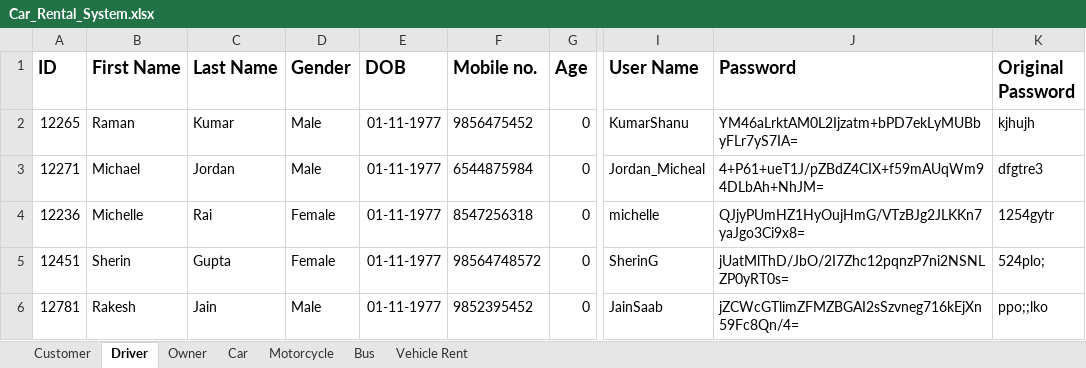
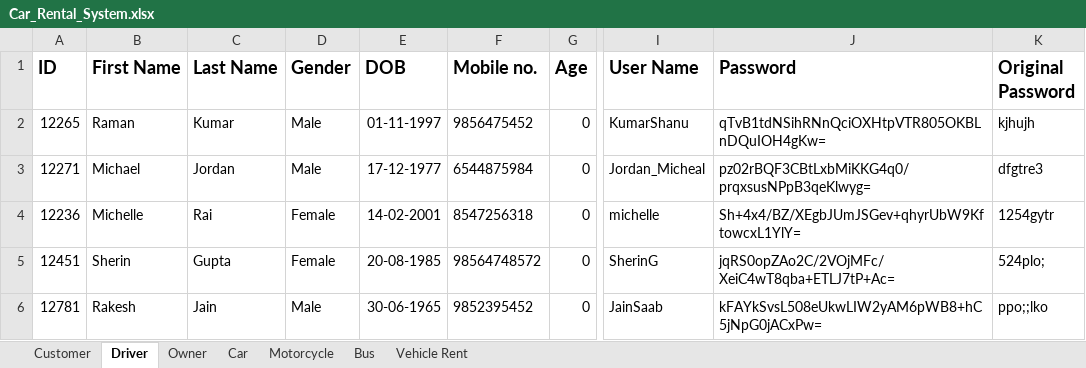
Before and after one commit to amnnkaur/Group4_FinalProject, an Excel workbook: Car_Rental_System.xlsx, sheet Driver, drawn as a sheet; only a part is shown, gaps mark what is left out; values as stored, in another font and other column widths than the file's, no borders; the diff names each change by its address in the sheet, - before the commit and + after, or states it on an @@ line.

```diff
--- a/Car_Rental_System.xlsx (sheet Driver)
+++ b/Car_Rental_System.xlsx (sheet Driver)
-E2 (DOB): 01-11-1977
+E2 (DOB): 01-11-1997
-J2 (Password): YM46aLrktAM0L2Ijzatm+bPD7ekLyMUBbyFLr7yS7IA=
+J2 (Password): qTvB1tdNSihRNnQciOXHtpVTR805OKBLnDQuIOH4gKw=
-E3 (DOB): 01-11-1977
+E3 (DOB): 17-12-1977
-J3 (Password): 4+P61+ueT1J/pZBdZ4CIX+f59mAUqWm94DLbAh+NhJM=
+J3 (Password): pz02rBQF3CBtLxbMiKKG4q0/prqxsusNPpB3qeKlwyg=
-E4 (DOB): 01-11-1977
+E4 (DOB): 14-02-2001
-J4 (Password): QJjyPUmHZ1HyOujHmG/VTzBJg2JLKKn7yaJgo3Ci9x8=
+J4 (Password): Sh+4x4/BZ/XEgbJUmJSGev+qhyrUbW9KftowcxL1YlY=
-E5 (DOB): 01-11-1977
+E5 (DOB): 20-08-1985
-J5 (Password): jUatMlThD/JbO/2I7Zhc12pqnzP7ni2NSNLZP0yRT0s=
+J5 (Password): jqRS0opZAo2C/2VOjMFc/XeiC4wT8qba+ETLJ7tP+Ac=
-E6 (DOB): 01-11-1977
+E6 (DOB): 30-06-1965
-J6 (Password): jZCWcGTlimZFMZBGAI2sSzvneg716kEjXn59Fc8Qn/4=
+J6 (Password): kFAYkSvsL508eUkwLIW2yAM6pWB8+hC5jNpG0jACxPw=
```
Also changed, not shown: sheet Customer, sheet Bus, sheet Motorcycle, sheet Owner, sheet Car, 9 other files.
